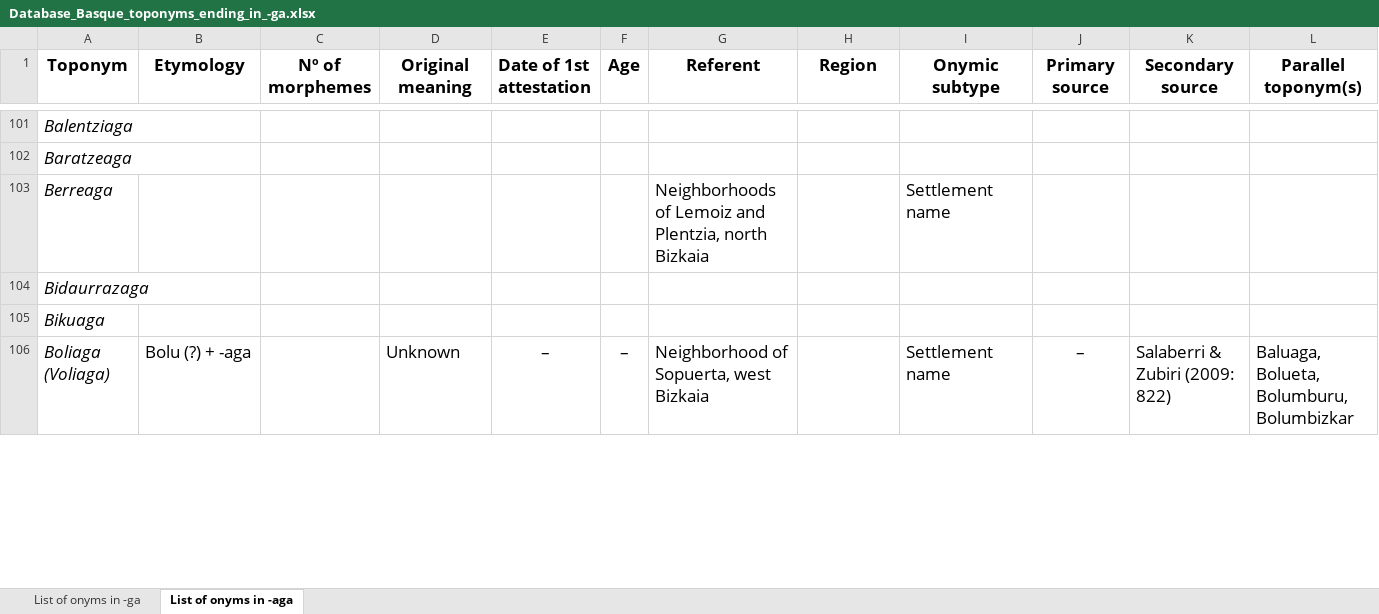
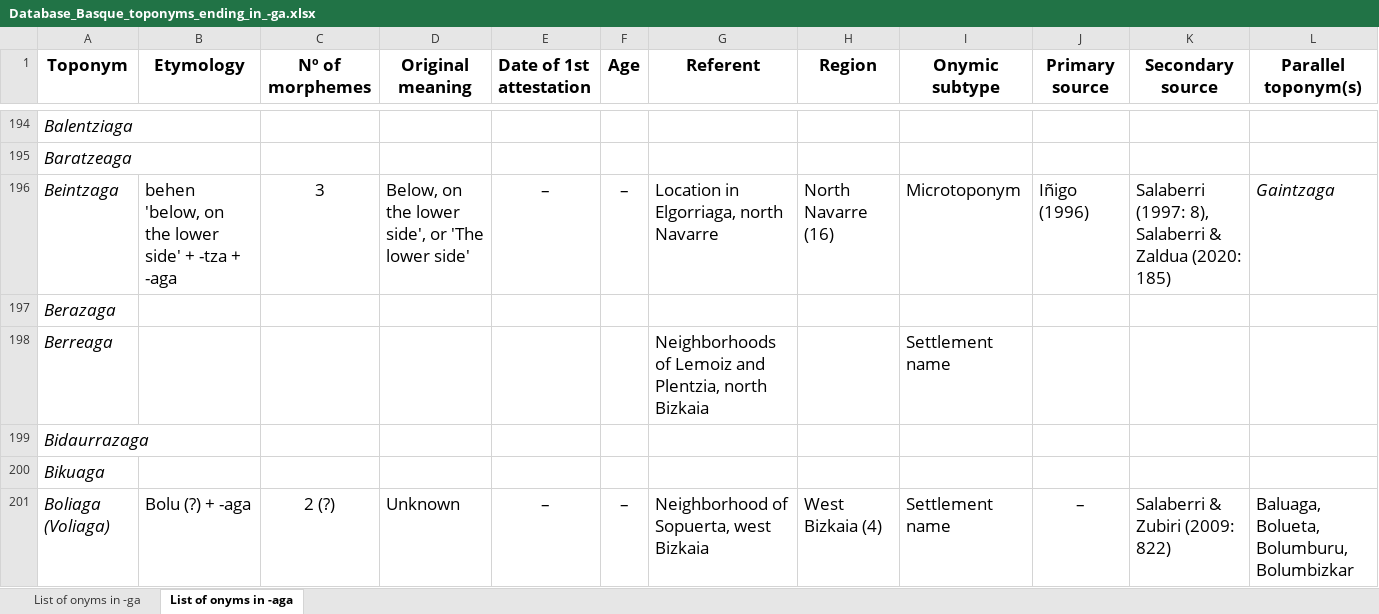
Before and after one commit to IkerSalaberri/Basque-onyms-ending-in--ga, an Excel workbook: Database_Basque_toponyms_ending_in_-ga.xlsx, sheet List of onyms in -aga, drawn as a sheet; only a part is shown, gaps mark what is left out; values as stored, in another font and other column widths than the file's, no borders; addresses are those after the commit; the diff covers the shown part only; the diff names each change by its address in the sheet, - before the commit and + after, or states it on an @@ line.

```diff
--- a/Database_Basque_toponyms_ending_in_-ga.xlsx (sheet List of onyms in -aga)
+++ b/Database_Basque_toponyms_ending_in_-ga.xlsx (sheet List of onyms in -aga)
+row 196: Beintzaga | behen 'below, on the lower side' + -tza + -aga | 3 | Below, on the lower side', or 'The lower side' | – | – | Location in Elgorriaga, north Navarre | North Navarre (16) | Microtoponym | Iñigo (1996) | Salaberri (1997: 8), Salaberri & Zaldua (2020: 185) | Gaintzaga
+row 197: Berazaga
-C201 (Nº of morphemes): (empty)
+C201 (Nº of morphemes): 2 (?)
-H201 (Region): (empty)
+H201 (Region): West Bizkaia (4)
```
Also changed, not shown: 107 added rows and 116 edited cells elsewhere in this sheet, sheet List of onyms in -ga.
